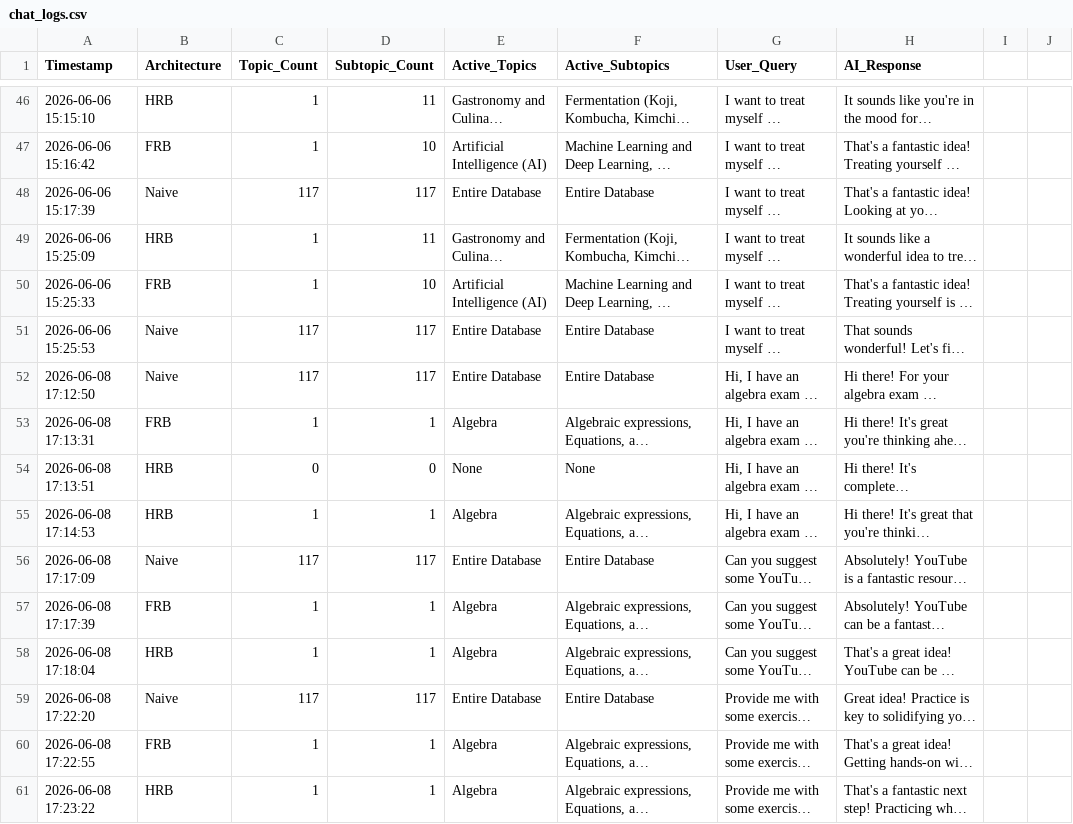
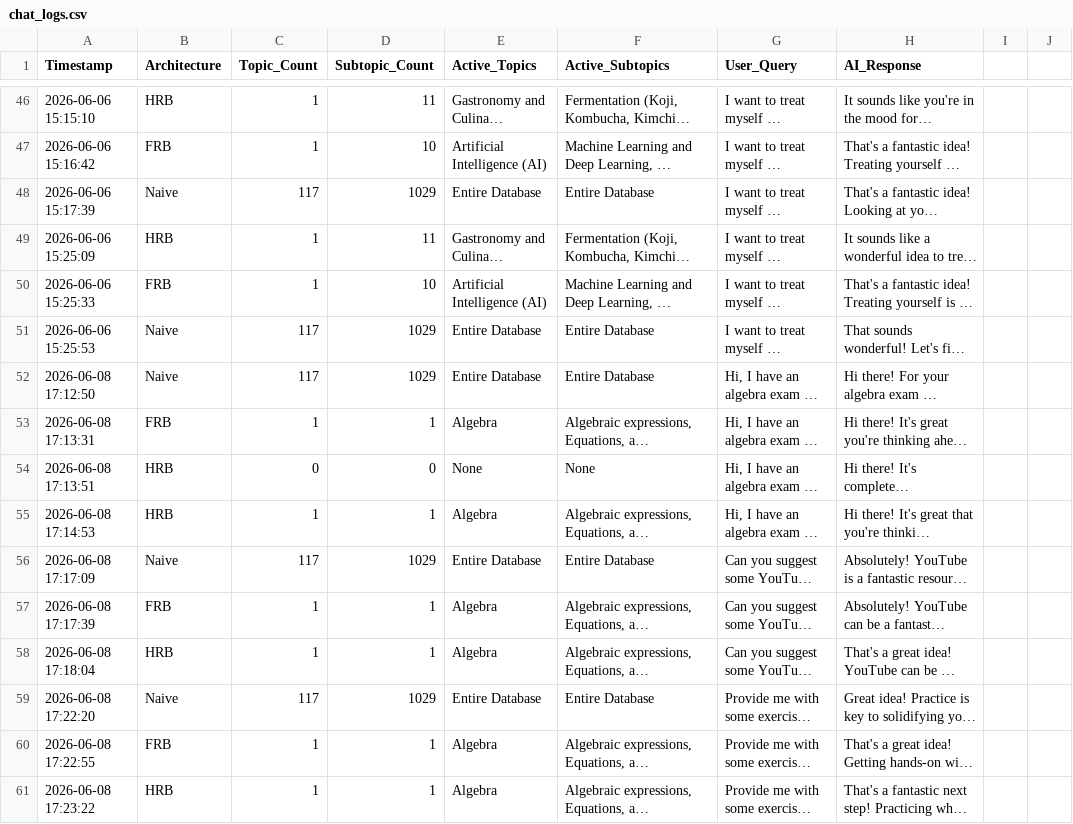
Before and after one commit to andreamurari/TesiMagistrale_NextQuerySuggestion, a CSV file: GeminiAPI_x_streamlit/chat_logs.csv, drawn as a sheet; only a part is shown, gaps mark what is left out; long unchanged cells end in …; the diff covers the shown part only; the diff names each change by its address in the sheet, - before the commit and + after, or states it on an @@ line.

```diff
--- a/GeminiAPI_x_streamlit/chat_logs.csv
+++ b/GeminiAPI_x_streamlit/chat_logs.csv
-D48 (Subtopic_Count): 117
+D48 (Subtopic_Count): 1029
-D51:D52 (Subtopic_Count): 117
+D51:D52 (Subtopic_Count): 1029
-D56 (Subtopic_Count): 117
+D56 (Subtopic_Count): 1029
-D59 (Subtopic_Count): 117
+D59 (Subtopic_Count): 1029
```
Also changed, not shown: 2 added rows and 15 edited cells elsewhere in this file, GeminiAPI_x_streamlit/context_data.csv, GeminiAPI_x_streamlit/token_usage_log.csv.
